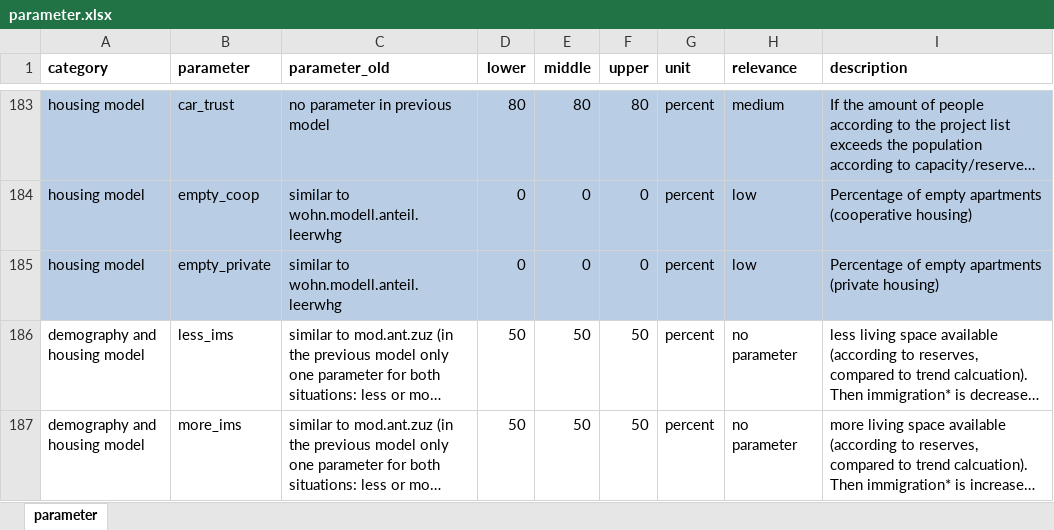
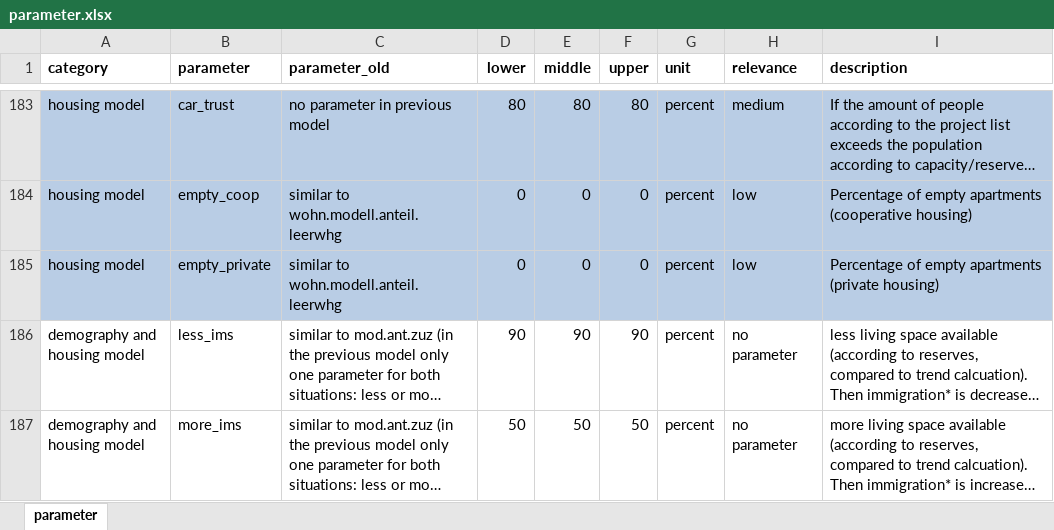
Before and after one commit to StatistikStadtZuerich/BevSzen, an Excel workbook: 2020phase2/2_Data/3_Parameter/parameter.xlsx, sheet parameter, drawn as a sheet; only a part is shown, gaps mark what is left out; long unchanged cells end in …; values as stored, in another font and other column widths than the file's, no borders; the diff names each change by its address in the sheet, - before the commit and + after, or states it on an @@ line.

```diff
--- a/2020phase2/2_Data/3_Parameter/parameter.xlsx (sheet parameter)
+++ b/2020phase2/2_Data/3_Parameter/parameter.xlsx (sheet parameter)
-D186 (lower): 50
+D186 (lower): 90
-E186 (middle): 50
+E186 (middle): 90
-F186 (upper): 50
+F186 (upper): 90
```
Also changed, not shown: 2 other files.
